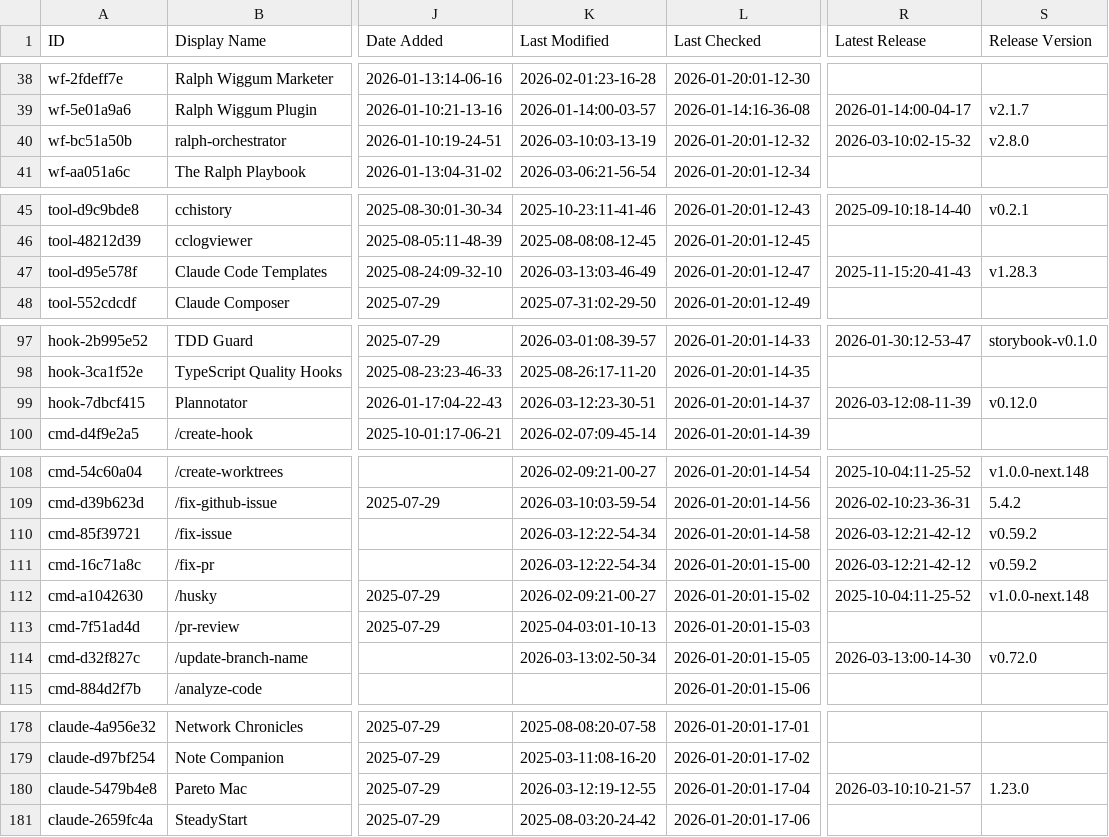
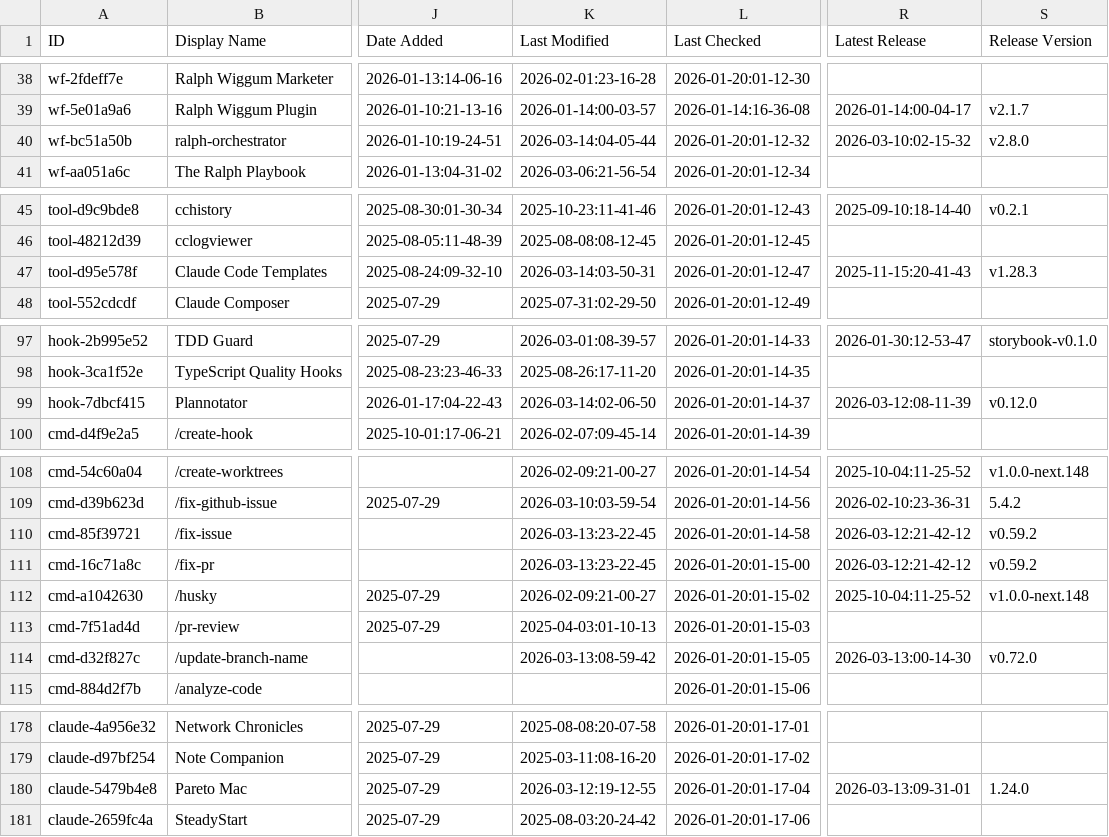
Before and after one commit to hesreallyhim-forks/awesome-claude-code, a CSV file: THE_RESOURCES_TABLE.csv, drawn as a sheet; only a part is shown, gaps mark what is left out; the diff covers the shown part only; the diff names each change by its address in the sheet, - before the commit and + after, or states it on an @@ line.

```diff
--- a/THE_RESOURCES_TABLE.csv
+++ b/THE_RESOURCES_TABLE.csv
-K40 (Last Modified): 2026-03-10:03-13-19
+K40 (Last Modified): 2026-03-14:04-05-44
-K47 (Last Modified): 2026-03-13:03-46-49
+K47 (Last Modified): 2026-03-14:03-50-31
-K99 (Last Modified): 2026-03-12:23-30-51
+K99 (Last Modified): 2026-03-14:02-06-50
-K110:K111 (Last Modified): 2026-03-12:22-54-34
+K110:K111 (Last Modified): 2026-03-13:23-22-45
-K114 (Last Modified): 2026-03-13:02-50-34
+K114 (Last Modified): 2026-03-13:08-59-42
-R180 (Latest Release): 2026-03-10:10-21-57
+R180 (Latest Release): 2026-03-13:09-31-01
-S180 (Release Version): 1.23.0
+S180 (Release Version): 1.24.0
```
Also changed, not shown: 37 edited cells elsewhere in this file.
